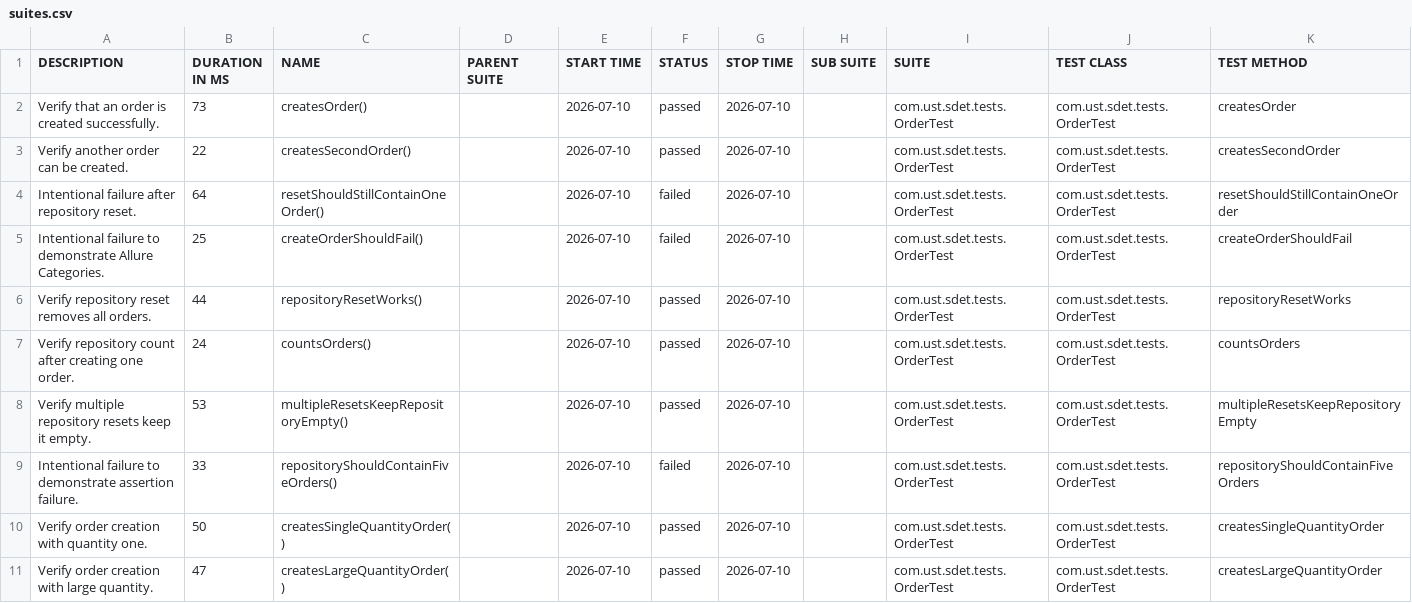
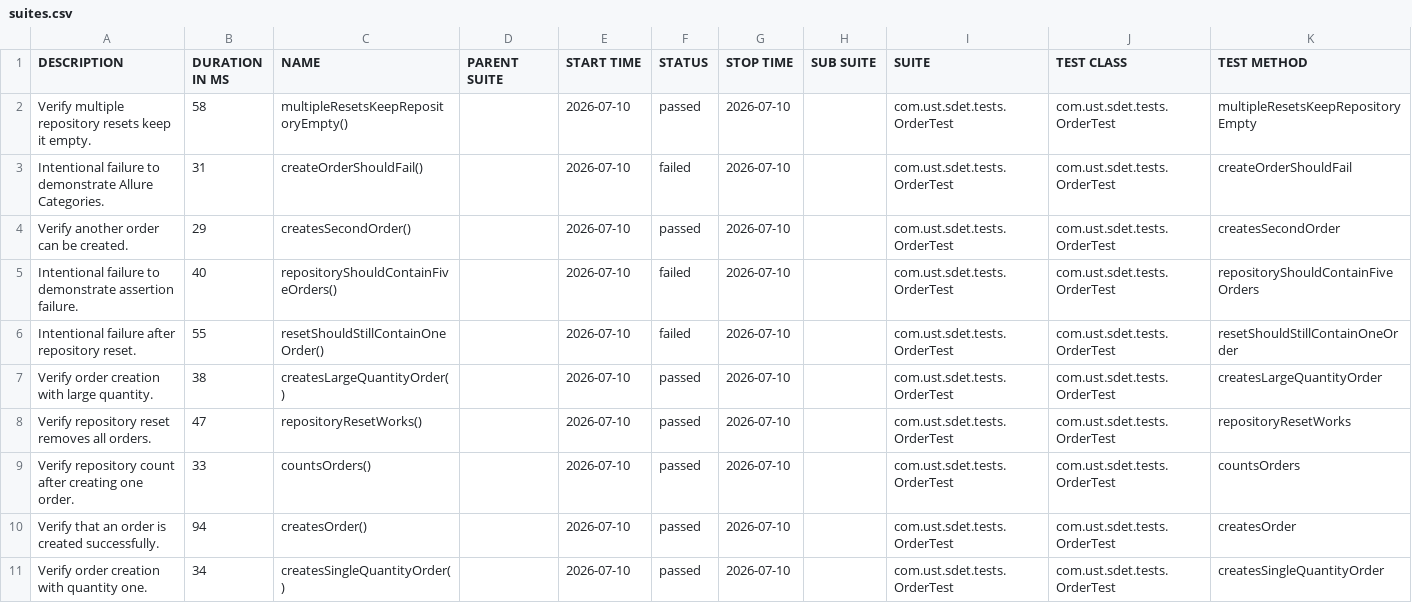
Before and after one commit to 304483/Gradprojectfull, a CSV file: 33/data/suites.csv, drawn as a sheet.

```diff
--- a/33/data/suites.csv
+++ b/33/data/suites.csv
@@ -1,11 +1,11 @@
 "DESCRIPTION","DURATION IN MS","NAME","PARENT SUITE","START TIME","STATUS","STOP TIME","SUB SUITE","SUITE","TEST CLASS","TEST METHOD"
-"Verify that an order is created successfully.","73","createsOrder()","","2026-07-10","passed","2026-07-10","","com.ust.sdet.tests.OrderTest","com.ust.sdet.tests.OrderTest","createsOrder"
-"Verify another order can be created.","22","createsSecondOrder()","","2026-07-10","passed","2026-07-10","","com.ust.sdet.tests.OrderTest","com.ust.sdet.tests.OrderTest","createsSecondOrder"
-"Intentional failure after repository reset.","64","resetShouldStillContainOneOrder()","","2026-07-10","failed","2026-07-10","","com.ust.sdet.tests.OrderTest","com.ust.sdet.tests.OrderTest","resetShouldStillContainOneOrder"
-"Intentional failure to demonstrate Allure Categories.","25","createOrderShouldFail()","","2026-07-10","failed","2026-07-10","","com.ust.sdet.tests.OrderTest","com.ust.sdet.tests.OrderTest","createOrderShouldFail"
-"Verify repository reset removes all orders.","44","repositoryResetWorks()","","2026-07-10","passed","2026-07-10","","com.ust.sdet.tests.OrderTest","com.ust.sdet.tests.OrderTest","repositoryResetWorks"
-"Verify repository count after creating one order.","24","countsOrders()","","2026-07-10","passed","2026-07-10","","com.ust.sdet.tests.OrderTest","com.ust.sdet.tests.OrderTest","countsOrders"
-"Verify multiple repository resets keep it empty.","53","multipleResetsKeepRepositoryEmpty()","","2026-07-10","passed","2026-07-10","","com.ust.sdet.tests.OrderTest","com.ust.sdet.tests.OrderTest","multipleResetsKeepRepositoryEmpty"
-"Intentional failure to demonstrate assertion failure.","33","repositoryShouldContainFiveOrders()","","2026-07-10","failed","2026-07-10","","com.ust.sdet.tests.OrderTest","com.ust.sdet.tests.OrderTest","repositoryShouldContainFiveOrders"
-"Verify order creation with quantity one.","50","createsSingleQuantityOrder()","","2026-07-10","passed","2026-07-10","","com.ust.sdet.tests.OrderTest","com.ust.sdet.tests.OrderTest","createsSingleQuantityOrder"
-"Verify order creation with large quantity.","47","createsLargeQuantityOrder()","","2026-07-10","passed","2026-07-10","","com.ust.sdet.tests.OrderTest","com.ust.sdet.tests.OrderTest","createsLargeQuantityOrder"
+"Verify multiple repository resets keep it empty.","58","multipleResetsKeepRepositoryEmpty()","","2026-07-10","passed","2026-07-10","","com.ust.sdet.tests.OrderTest","com.ust.sdet.tests.OrderTest","multipleResetsKeepRepositoryEmpty"
+"Intentional failure to demonstrate Allure Categories.","31","createOrderShouldFail()","","2026-07-10","failed","2026-07-10","","com.ust.sdet.tests.OrderTest","com.ust.sdet.tests.OrderTest","createOrderShouldFail"
+"Verify another order can be created.","29","createsSecondOrder()","","2026-07-10","passed","2026-07-10","","com.ust.sdet.tests.OrderTest","com.ust.sdet.tests.OrderTest","createsSecondOrder"
+"Intentional failure to demonstrate assertion failure.","40","repositoryShouldContainFiveOrders()","","2026-07-10","failed","2026-07-10","","com.ust.sdet.tests.OrderTest","com.ust.sdet.tests.OrderTest","repositoryShouldContainFiveOrders"
+"Intentional failure after repository reset.","55","resetShouldStillContainOneOrder()","","2026-07-10","failed","2026-07-10","","com.ust.sdet.tests.OrderTest","com.ust.sdet.tests.OrderTest","resetShouldStillContainOneOrder"
+"Verify order creation with large quantity.","38","createsLargeQuantityOrder()","","2026-07-10","passed","2026-07-10","","com.ust.sdet.tests.OrderTest","com.ust.sdet.tests.OrderTest","createsLargeQuantityOrder"
+"Verify repository reset removes all orders.","47","repositoryResetWorks()","","2026-07-10","passed","2026-07-10","","com.ust.sdet.tests.OrderTest","com.ust.sdet.tests.OrderTest","repositoryResetWorks"
+"Verify repository count after creating one order.","33","countsOrders()","","2026-07-10","passed","2026-07-10","","com.ust.sdet.tests.OrderTest","com.ust.sdet.tests.OrderTest","countsOrders"
+"Verify that an order is created successfully.","94","createsOrder()","","2026-07-10","passed","2026-07-10","","com.ust.sdet.tests.OrderTest","com.ust.sdet.tests.OrderTest","createsOrder"
+"Verify order creation with quantity one.","34","createsSingleQuantityOrder()","","2026-07-10","passed","2026-07-10","","com.ust.sdet.tests.OrderTest","com.ust.sdet.tests.OrderTest","createsSingleQuantityOrder"
```
Also changed, not shown: 33/data/behaviors.csv, 37 other files.
